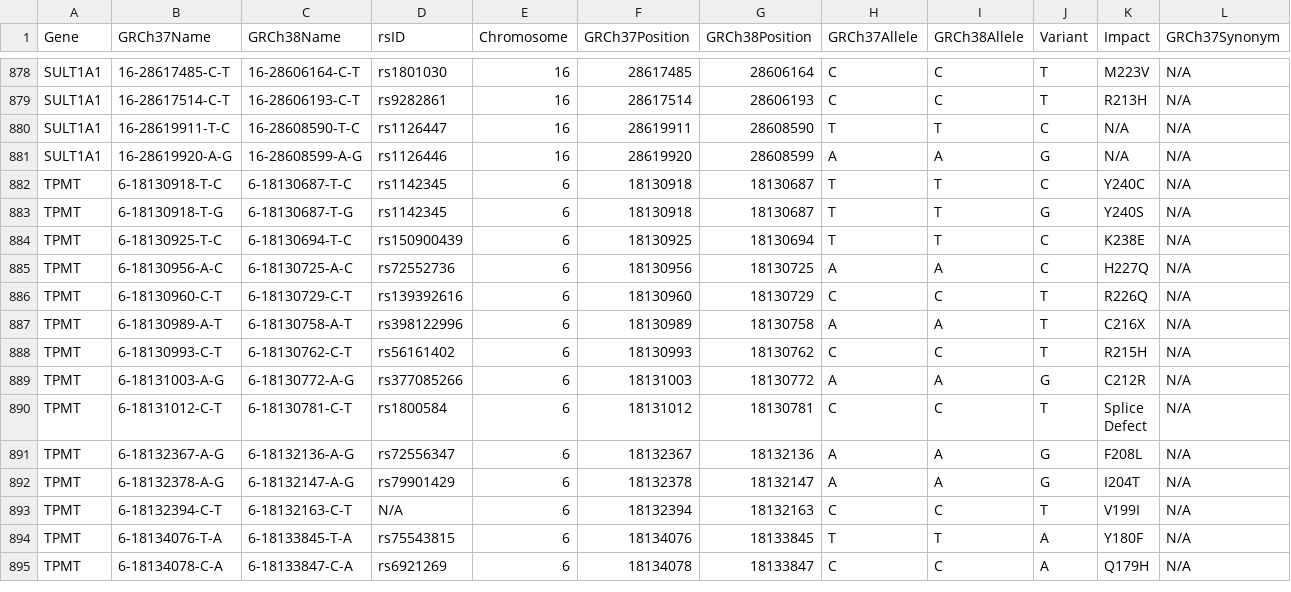
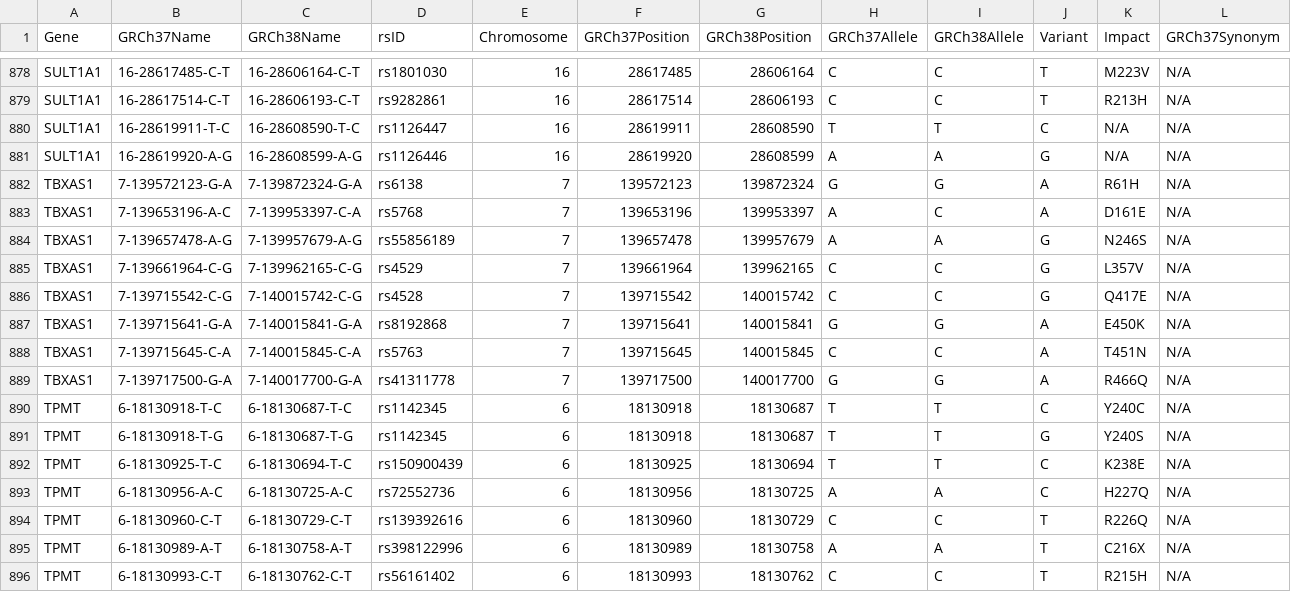
Before and after one commit to sbslee/pypgx, a CSV file: pypgx/api/data/variant-table.csv, drawn as a sheet; only a part is shown, gaps mark what is left out; the shorter side is filled out with more unchanged rows; rows hold the shown columns only; the diff names each change by its address in the sheet, - before the commit and + after, or states it on an @@ line.

Commit message:
Add new gene: TBXAS1

```diff
--- a/pypgx/api/data/variant-table.csv
+++ b/pypgx/api/data/variant-table.csv
+row 882: TBXAS1 | 7-139572123-G-A | 7-139872324-G-A | rs6138 | 7 | 139572123 | 139872324 | G | G | A | R61H | N/A
+row 883: TBXAS1 | 7-139653196-A-C | 7-139953397-C-A | rs5768 | 7 | 139653196 | 139953397 | A | C | A | D161E | N/A
+row 884: TBXAS1 | 7-139657478-A-G | 7-139957679-A-G | rs55856189 | 7 | 139657478 | 139957679 | A | A | G | N246S | N/A
+row 885: TBXAS1 | 7-139661964-C-G | 7-139962165-C-G | rs4529 | 7 | 139661964 | 139962165 | C | C | G | L357V | N/A
+row 886: TBXAS1 | 7-139715542-C-G | 7-140015742-C-G | rs4528 | 7 | 139715542 | 140015742 | C | C | G | Q417E | N/A
+row 887: TBXAS1 | 7-139715641-G-A | 7-140015841-G-A | rs8192868 | 7 | 139715641 | 140015841 | G | G | A | E450K | N/A
+row 888: TBXAS1 | 7-139715645-C-A | 7-140015845-C-A | rs5763 | 7 | 139715645 | 140015845 | C | C | A | T451N | N/A
+row 889: TBXAS1 | 7-139717500-G-A | 7-140017700-G-A | rs41311778 | 7 | 139717500 | 140017700 | G | G | A | R466Q | N/A
```
Also changed, not shown: pypgx/api/data/allele-table.csv, pypgx/api/data/gene-table.csv, 1 other file.
